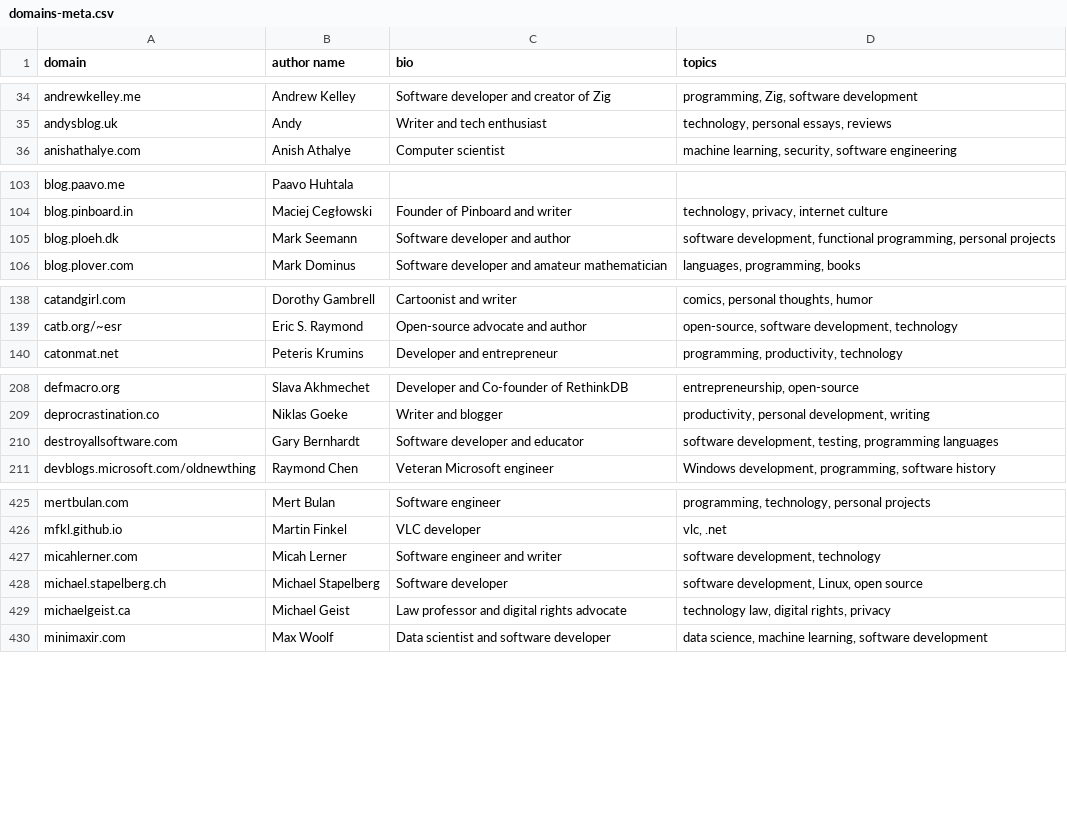
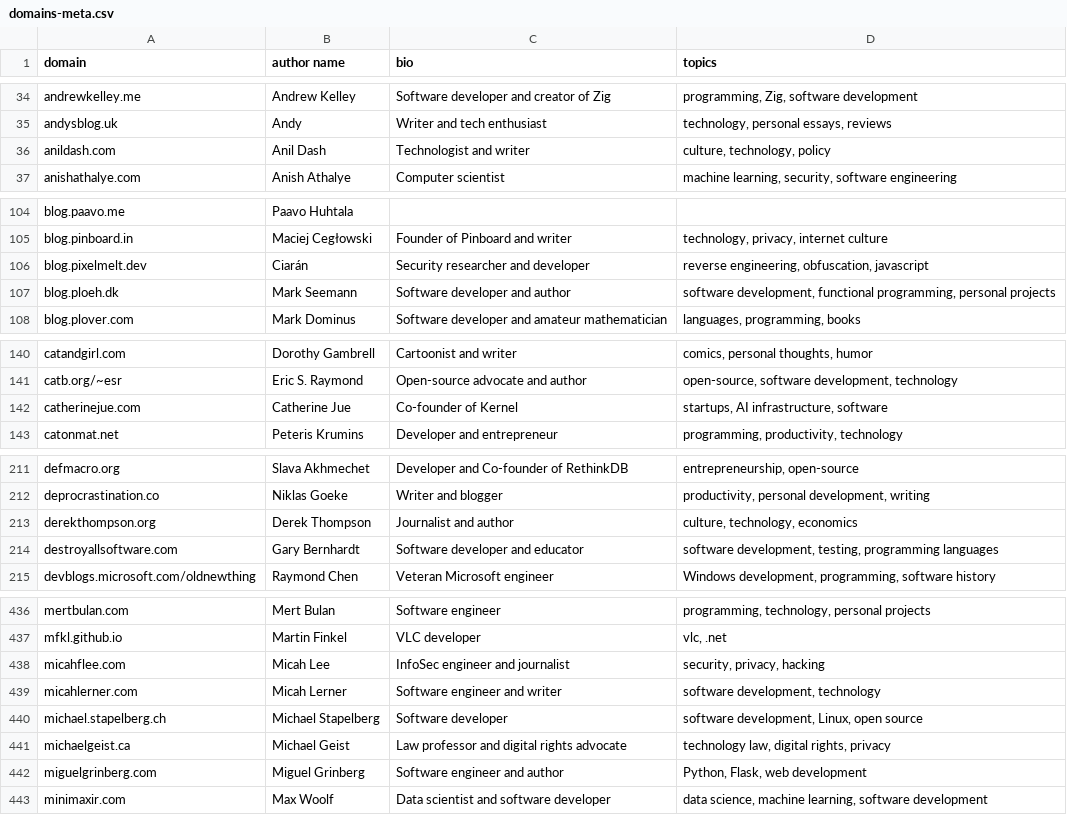
Before and after one commit to mtlynch/hn-popularity-contest-data, a CSV file: data/domains-meta.csv, drawn as a sheet; only a part is shown, gaps mark what is left out; the diff covers the shown part only.

```diff
--- a/data/domains-meta.csv
+++ b/data/domains-meta.csv
@@ -35,2 +35,3 @@ andrewkelley.me,Andrew Kelley,Software developer and creator of Zig,"programming
 andysblog.uk,Andy,Writer and tech enthusiast,"technology, personal essays, reviews"
+anildash.com,Anil Dash,Technologist and writer,"culture, technology, policy"
 anishathalye.com,Anish Athalye,Computer scientist,"machine learning, security, software engineering"
@@ -104,2 +105,3 @@ blog.paavo.me,Paavo Huhtala,,
 blog.pinboard.in,Maciej Cegłowski,Founder of Pinboard and writer,"technology, privacy, internet culture"
+blog.pixelmelt.dev,Ciarán,Security researcher and developer,"reverse engineering, obfuscation, javascript"
 blog.ploeh.dk,Mark Seemann,Software developer and author,"software development, functional programming, personal projects"
@@ -139,2 +141,3 @@ catandgirl.com,Dorothy Gambrell,Cartoonist and writer,"comics, personal thoughts
 catb.org/~esr,Eric S. Raymond,Open-source advocate and author,"open-source, software development, technology"
+catherinejue.com,Catherine Jue,Co-founder of Kernel,"startups, AI infrastructure, software"
 catonmat.net,Peteris Krumins,Developer and entrepreneur,"programming, productivity, technology"
@@ -209,2 +212,3 @@ defmacro.org,Slava Akhmechet,Developer and Co-founder of RethinkDB,"entrepreneur
 deprocrastination.co,Niklas Goeke,Writer and blogger,"productivity, personal development, writing"
+derekthompson.org,Derek Thompson,Journalist and author,"culture, technology, economics"
 destroyallsoftware.com,Gary Bernhardt,Software developer and educator,"software development, testing, programming languages"
@@ -426,2 +437,3 @@ mertbulan.com,Mert Bulan,Software engineer,"programming, technology, personal pr
 mfkl.github.io,Martin Finkel,VLC developer,"vlc, .net"
+micahflee.com,Micah Lee,InfoSec engineer and journalist,"security, privacy, hacking"
 micahlerner.com,Micah Lerner,Software engineer and writer,"software development, technology"
@@ -429,2 +441,3 @@ michael.stapelberg.ch,Michael Stapelberg,Software developer,"software developmen
 michaelgeist.ca,Michael Geist,Law professor and digital rights advocate,"technology law, digital rights, privacy"
+miguelgrinberg.com,Miguel Grinberg,Software engineer and author,"Python, Flask, web development"
 minimaxir.com,Max Woolf,Data scientist and software developer,"data science, machine learning, software development"
```
Also changed, not shown: 11 added rows and 3 edited cells elsewhere in this file, 1 other file.
